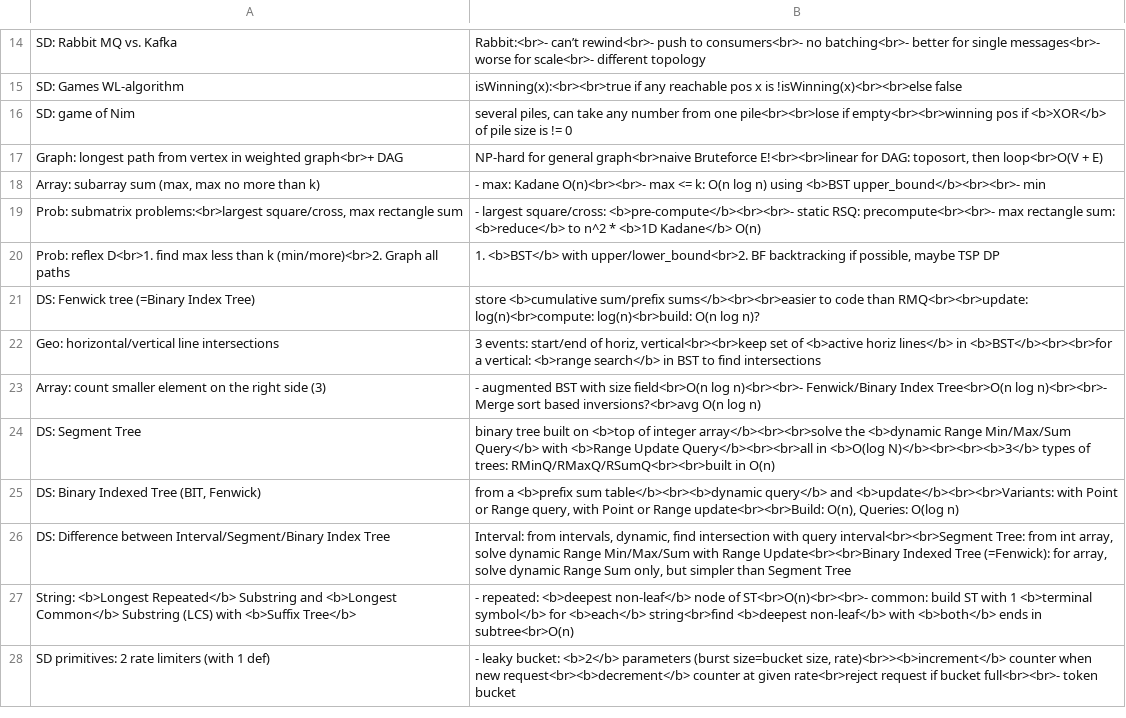
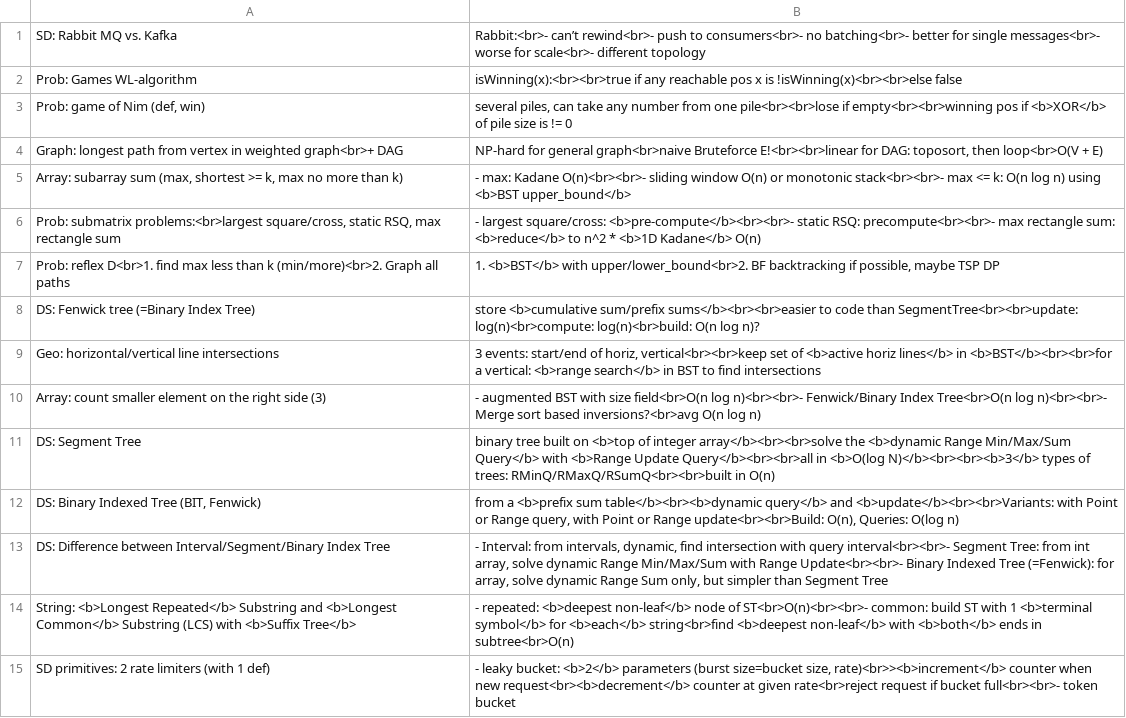
Before and after one commit to mirabl/j, a TSV file: anki/all-4.tsv, drawn as a sheet; only a part is shown, gaps mark what is left out; removed rows and columns are numbered as before the commit, all else as after; the diff covers the shown part only; the diff names each change by its address in the sheet, - before the commit and + after, or states it on an @@ line.

```diff
--- a/anki/all-4.tsv
+++ b/anki/all-4.tsv
-A2: SD: Games WL-algorithm
+A2: Prob: Games WL-algorithm
-A3: SD: game of Nim
+A3: Prob: game of Nim (def, win)
-row 18: Array: subarray sum (max, max no more than k) | - max: Kadane O(n)<br><br>- max <= k: O(n log n) using <b>BST upper_bound</b><br><br>- min
+row 5: Array: subarray sum (max, shortest >= k, max no more than k) | - max: Kadane O(n)<br><br>- sliding window O(n) or monotonic stack<br><br>- max <= k: O(n log n) using <b>BST upper_bound</b>
-A6: …problems:<br>largest square/cross, max rectangle…
+A6: …problems:<br>largest square/cross, static RSQ, max rectangle…
-B8: …code than RMQ<br><br>update: log(n)<br>compute: log(n)<br>build:…
+B8: …code than SegmentTree<br><br>update: log(n)<br>compute: log(n)<br>build:…
-B13: Interval: from intervals, dynamic, find intersection with query interval<br><br>Segment Tree: from int array, solve dynamic Range Min/Max/Sum with Range Update<br><br>Binary Indexed Tree…
+B13: - Interval: from intervals, dynamic, find intersection with query interval<br><br>- Segment Tree: from int array, solve dynamic Range Min/Max/Sum with Range Update<br><br>- Binary Indexed Tree…
```
Also changed, not shown: 1 added row, 13 removed rows and 2 edited cells elsewhere in this file, anki/all-1.tsv, anki/all-2.tsv, 3 other files.
